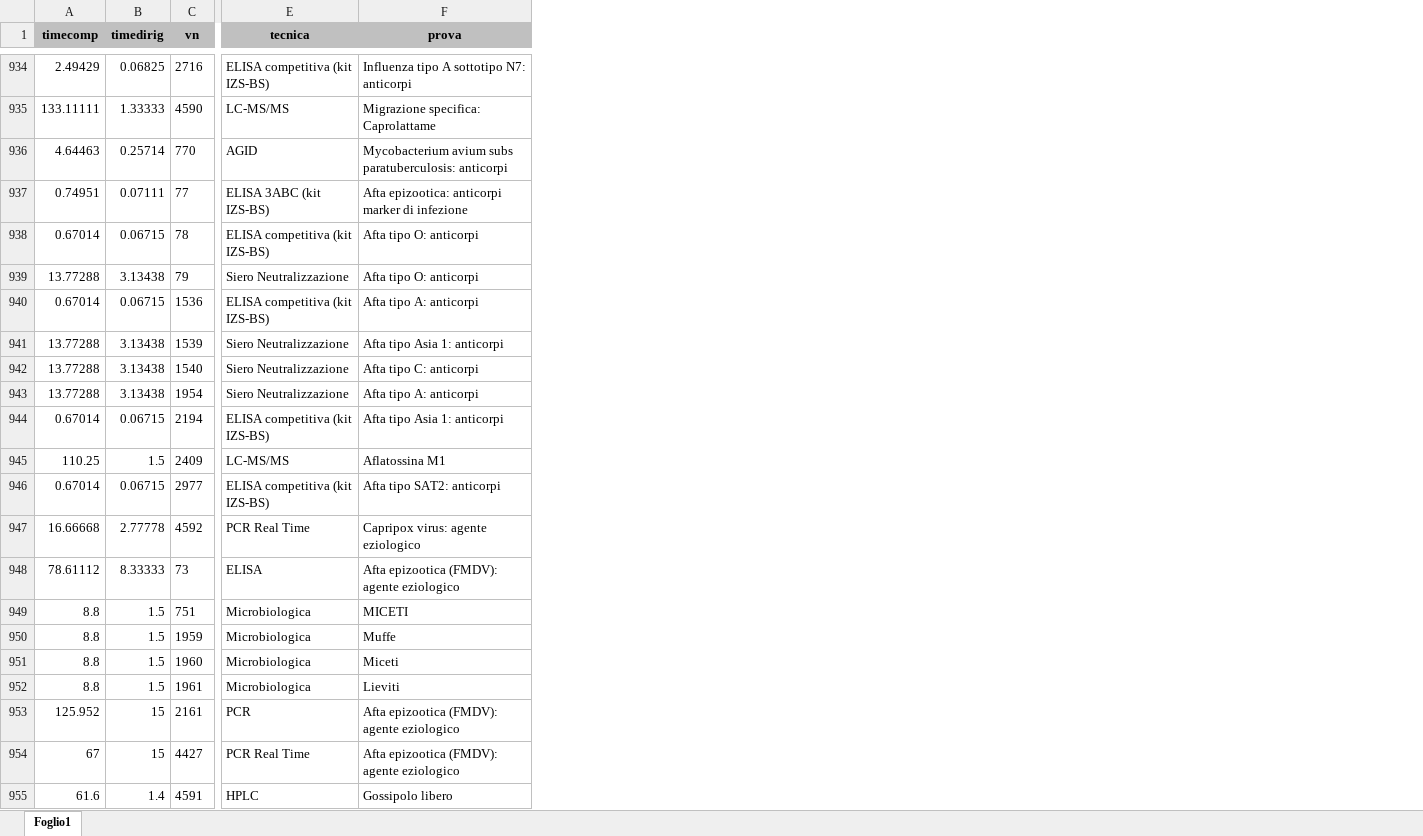
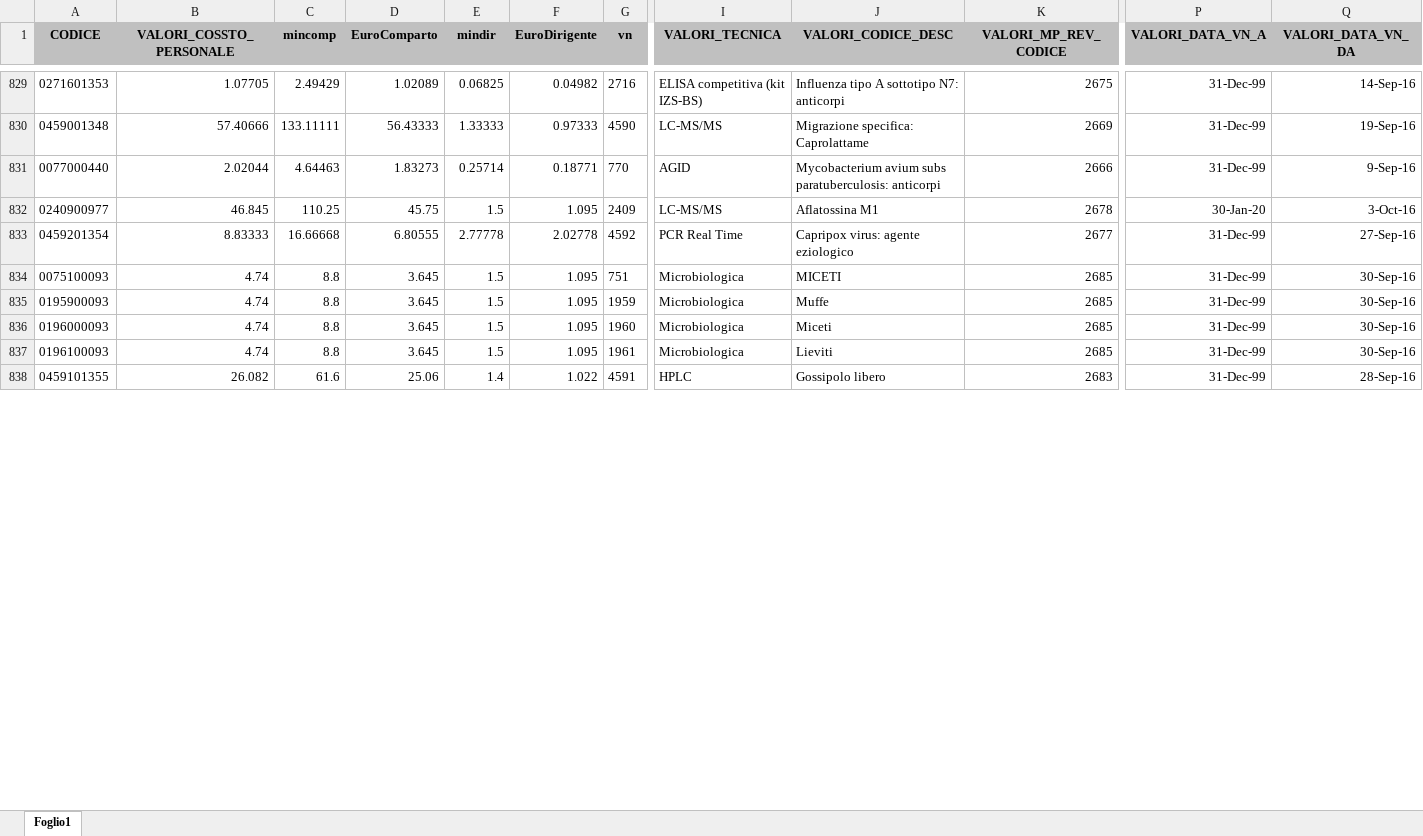
Before and after one commit to TMax66/IZSLER-COGES, an Excel workbook: PROGRAMMAZIONE/data/raw/tempianalisi.xlsx, sheet Foglio1, drawn as a sheet; only a part is shown, gaps mark what is left out; values as stored, in another font and other column widths than the file's, no borders; removed rows and columns are numbered as before the commit, all else as after; rows hold the shown columns only; the diff covers the shown part only; the diff names each change by its address in the sheet, - before the commit and + after, or states it on an @@ line.

```diff
--- a/PROGRAMMAZIONE/data/raw/tempianalisi.xlsx (sheet Foglio1)
+++ b/PROGRAMMAZIONE/data/raw/tempianalisi.xlsx (sheet Foglio1)
+column A (CODICE), rows 829-838: 0271601353 | 0459001348 | 0077000440 | 0240900977 | 0459201354 | 0075100093 | 0195900093 | 0196000093 | 0196100093 | 0459101355
+column B (VALORI_COSSTO_PERSONALE), rows 829-838: 1.07705 | 57.40666 | 2.02044 | 46.845 | 8.83333 | 4.74 | 4.74 | 4.74 | 4.74 | 26.082
+column D (EuroComparto), rows 829-838: 1.02089 | 56.43333 | 1.83273 | 45.75 | 6.80555 | 3.645 | 3.645 | 3.645 | 3.645 | 25.06
+column F (EuroDirigente), rows 829-838: 0.04982 | 0.97333 | 0.18771 | 1.095 | 2.02778 | 1.095 | 1.095 | 1.095 | 1.095 | 1.022
+column K (VALORI_MP_REV_CODICE), rows 829-838: 2675 | 2669 | 2666 | 2678 | 2677 | 2685 | 2685 | 2685 | 2685 | 2683
+column P (VALORI_DATA_VN_A), rows 829-838: 31-Dec-99 | 31-Dec-99 | 31-Dec-99 | 30-Jan-20 | 31-Dec-99 | 31-Dec-99 | 31-Dec-99 | 31-Dec-99 | 31-Dec-99 | 31-Dec-99
+column Q (VALORI_DATA_VN_DA), rows 829-838: 14-Sep-16 | 19-Sep-16 | 9-Sep-16 | 3-Oct-16 | 27-Sep-16 | 30-Sep-16 | 30-Sep-16 | 30-Sep-16 | 30-Sep-16 | 28-Sep-16
-C1: timecomp
+C1: mincomp
-E1: timedirig
+E1: mindir
-I1: tecnica
+I1: VALORI_TECNICA
-J1: prova
+J1: VALORI_CODICE_DESC
-row 937: 0.74951 | 0.07111 | 77 | ELISA 3ABC (kit IZS-BS) | Afta epizootica: anticorpi marker di infezione
-row 938: 0.67014 | 0.06715 | 78 | ELISA competitiva (kit IZS-BS) | Afta tipo O: anticorpi
-row 939: 13.77288 | 3.13438 | 79 | Siero Neutralizzazione | Afta tipo O: anticorpi
-row 940: 0.67014 | 0.06715 | 1536 | ELISA competitiva (kit IZS-BS) | Afta tipo A: anticorpi
-row 941: 13.77288 | 3.13438 | 1539 | Siero Neutralizzazione | Afta tipo Asia 1: anticorpi
-row 942: 13.77288 | 3.13438 | 1540 | Siero Neutralizzazione | Afta tipo C: anticorpi
-row 943: 13.77288 | 3.13438 | 1954 | Siero Neutralizzazione | Afta tipo A: anticorpi
-row 944: 0.67014 | 0.06715 | 2194 | ELISA competitiva (kit IZS-BS) | Afta tipo Asia 1: anticorpi
-row 946: 0.67014 | 0.06715 | 2977 | ELISA competitiva (kit IZS-BS) | Afta tipo SAT2: anticorpi
-row 948: 78.61112 | 8.33333 | 73 | ELISA | Afta epizootica (FMDV): agente eziologico
-row 953: 125.952 | 15 | 2161 | PCR | Afta epizootica (FMDV): agente eziologico
-row 954: 67 | 15 | 4427 | PCR Real Time | Afta epizootica (FMDV): agente eziologico
```
Also changed, not shown: 204 removed rows and 4 edited cells elsewhere in this sheet, 1 other file.
